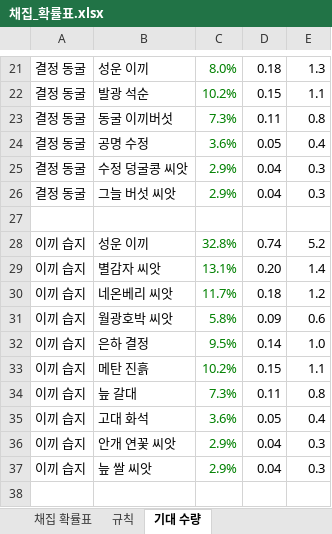
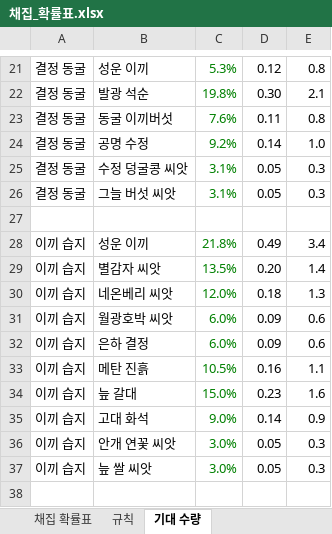
Before and after one commit to gh99mm-dotcom/gaia, an Excel workbook: docs/채집_확률표.xlsx, sheet 기대 수량, drawn as a sheet; only a part is shown, gaps mark what is left out; values as stored, in another font and other column widths than the file's, no borders; the diff covers the shown part only; the diff names each change by its address in the sheet, - before the commit and + after, or states it on an @@ line.

```diff
--- a/docs/채집_확률표.xlsx (sheet 기대 수량)
+++ b/docs/채집_확률표.xlsx (sheet 기대 수량)
-C21: 8.0%
+C21: 5.3%
-D21: 0.18
+D21: 0.12
-E21: 1.3
+E21: 0.8
-C22: 10.2%
+C22: 19.8%
-D22: 0.15
+D22: 0.30
-E22: 1.1
+E22: 2.1
-C23: 7.3%
+C23: 7.6%
-C24: 3.6%
+C24: 9.2%
-D24: 0.05
+D24: 0.14
-E24: 0.4
+E24: 1.0
-C25:C26: 2.9%
+C25:C26: 3.1%
-D25:D26: 0.04
+D25:D26: 0.05
-C28: 32.8%
+C28: 21.8%
-D28: 0.74
+D28: 0.49
-E28: 5.2
+E28: 3.4
-C29: 13.1%
+C29: 13.5%
-C30: 11.7%
+C30: 12.0%
-E30: 1.2
+E30: 1.3
-C31: 5.8%
+C31: 6.0%
-C32: 9.5%
+C32: 6.0%
-D32: 0.14
+D32: 0.09
-E32: 1.0
+E32: 0.6
-C33: 10.2%
+C33: 10.5%
-D33: 0.15
+D33: 0.16
-C34: 7.3%
+C34: 15.0%
-D34: 0.11
+D34: 0.23
-E34: 0.8
+E34: 1.6
-C35: 3.6%
+C35: 9.0%
-D35: 0.05
+D35: 0.14
-E35: 0.4
+E35: 0.9
-C36:C37: 2.9%
+C36:C37: 3.0%
-D36:D37: 0.04
+D36:D37: 0.05
```
Also changed, not shown: 2 added rows, 2 removed rows and 94 edited cells elsewhere in this sheet, sheet 채집 확률표, formulas that keep their value, 1 other file.
